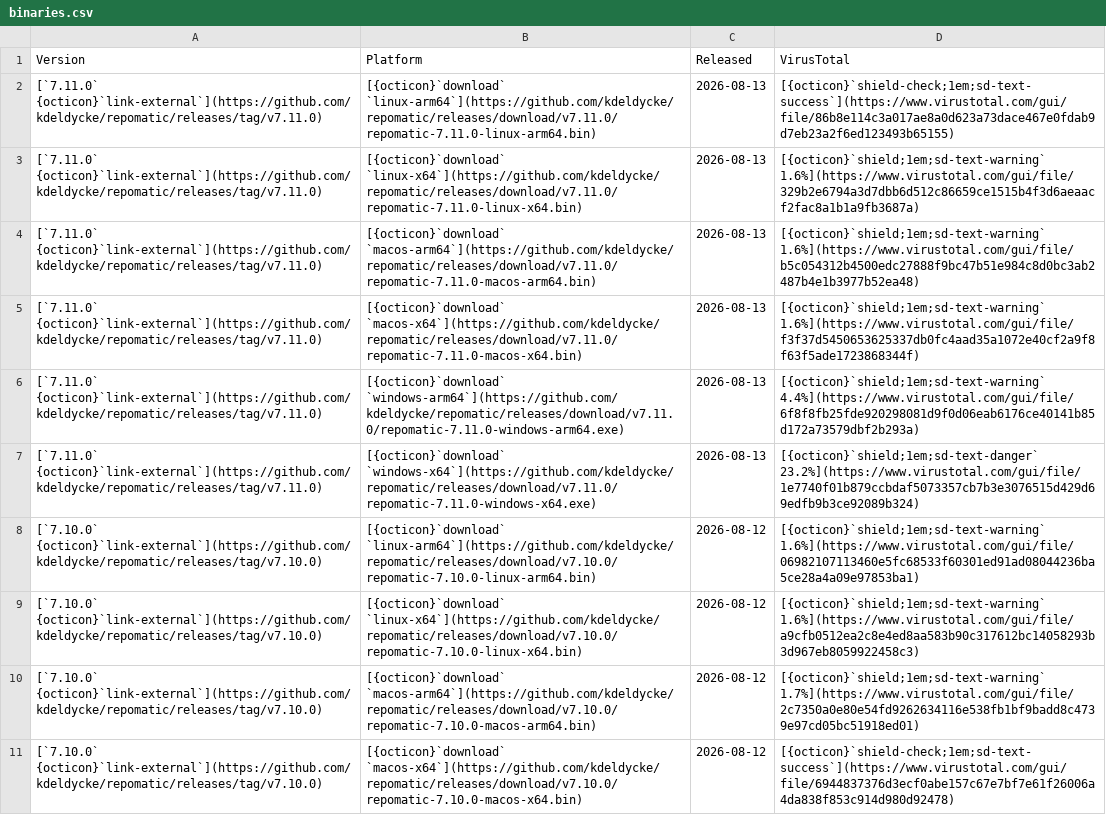
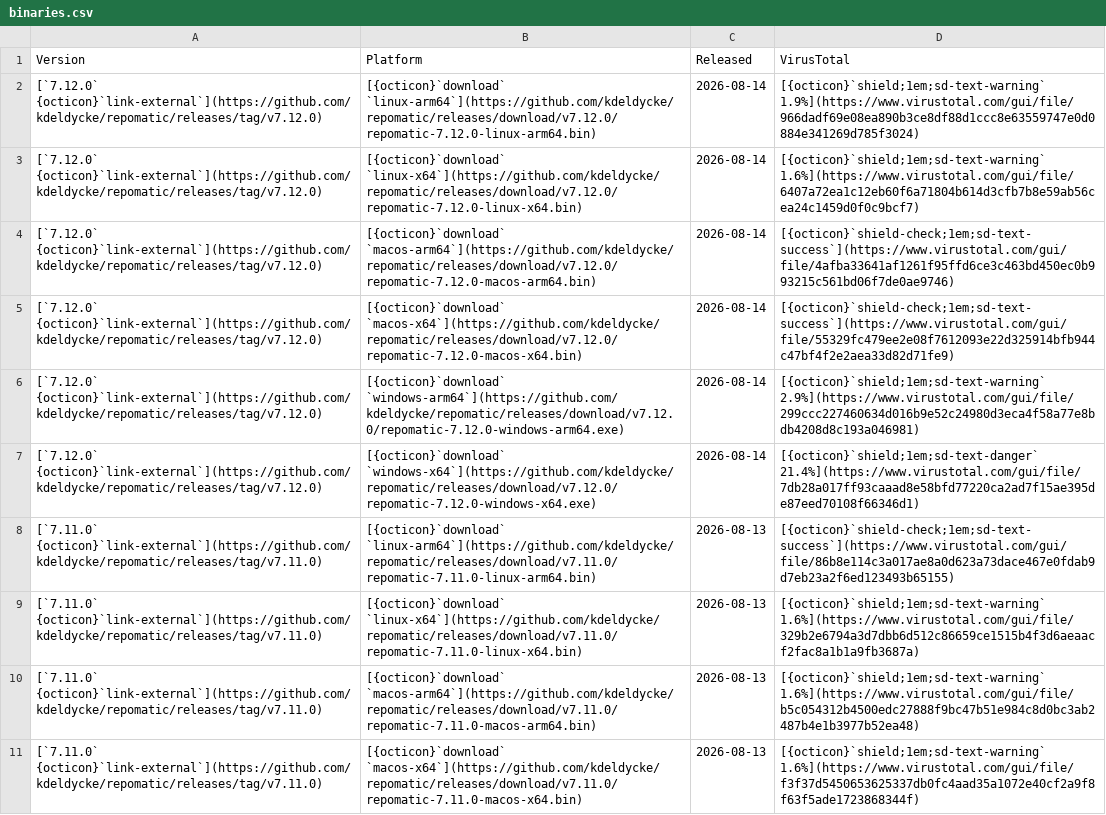
Before and after one commit to kdeldycke/repomatic, a CSV file: docs/assets/binaries.csv, drawn as a sheet; only a part is shown; the shorter side is filled out with more unchanged rows; the diff names each change by its address in the sheet, - before the commit and + after, or states it on an @@ line.

```diff
--- a/docs/assets/binaries.csv
+++ b/docs/assets/binaries.csv
+row 2: [`7.12.0` {octicon}`link-external`](https://github.com/kdeldycke/repomatic/releases/tag/v7.12.0) | [{octicon}`download` `linux-arm64`](https://github.com/kdeldycke/repomatic/releases/download/v7.12.0/repomatic-7.12.0-linux-arm64.bin) | 2026-08-14 | [{octicon}`shield;1em;sd-text-warning` 1.9%](https://www.virustotal.com/gui/file/966dadf69e08ea890b3ce8df88d1ccc8e63559747e0d0884e341269d785f3024)
+row 3: [`7.12.0` {octicon}`link-external`](https://github.com/kdeldycke/repomatic/releases/tag/v7.12.0) | [{octicon}`download` `linux-x64`](https://github.com/kdeldycke/repomatic/releases/download/v7.12.0/repomatic-7.12.0-linux-x64.bin) | 2026-08-14 | [{octicon}`shield;1em;sd-text-warning` 1.6%](https://www.virustotal.com/gui/file/6407a72ea1c12eb60f6a71804b614d3cfb7b8e59ab56cea24c1459d0f0c9bcf7)
+row 4: [`7.12.0` {octicon}`link-external`](https://github.com/kdeldycke/repomatic/releases/tag/v7.12.0) | [{octicon}`download` `macos-arm64`](https://github.com/kdeldycke/repomatic/releases/download/v7.12.0/repomatic-7.12.0-macos-arm64.bin) | 2026-08-14 | [{octicon}`shield-check;1em;sd-text-success`](https://www.virustotal.com/gui/file/4afba33641af1261f95ffd6ce3c463bd450ec0b993215c561bd06f7de0ae9746)
+row 5: [`7.12.0` {octicon}`link-external`](https://github.com/kdeldycke/repomatic/releases/tag/v7.12.0) | [{octicon}`download` `macos-x64`](https://github.com/kdeldycke/repomatic/releases/download/v7.12.0/repomatic-7.12.0-macos-x64.bin) | 2026-08-14 | [{octicon}`shield-check;1em;sd-text-success`](https://www.virustotal.com/gui/file/55329fc479ee2e08f7612093e22d325914bfb944c47bf4f2e2aea33d82d71fe9)
+row 6: [`7.12.0` {octicon}`link-external`](https://github.com/kdeldycke/repomatic/releases/tag/v7.12.0) | [{octicon}`download` `windows-arm64`](https://github.com/kdeldycke/repomatic/releases/download/v7.12.0/repomatic-7.12.0-windows-arm64.exe) | 2026-08-14 | [{octicon}`shield;1em;sd-text-warning` 2.9%](https://www.virustotal.com/gui/file/299ccc227460634d016b9e52c24980d3eca4f58a77e8bdb4208d8c193a046981)
+row 7: [`7.12.0` {octicon}`link-external`](https://github.com/kdeldycke/repomatic/releases/tag/v7.12.0) | [{octicon}`download` `windows-x64`](https://github.com/kdeldycke/repomatic/releases/download/v7.12.0/repomatic-7.12.0-windows-x64.exe) | 2026-08-14 | [{octicon}`shield;1em;sd-text-danger` 21.4%](https://www.virustotal.com/gui/file/7db28a017ff93caaad8e58bfd77220ca2ad7f15ae395de87eed70108f66346d1)
```
Also changed, not shown: 2 other files.
